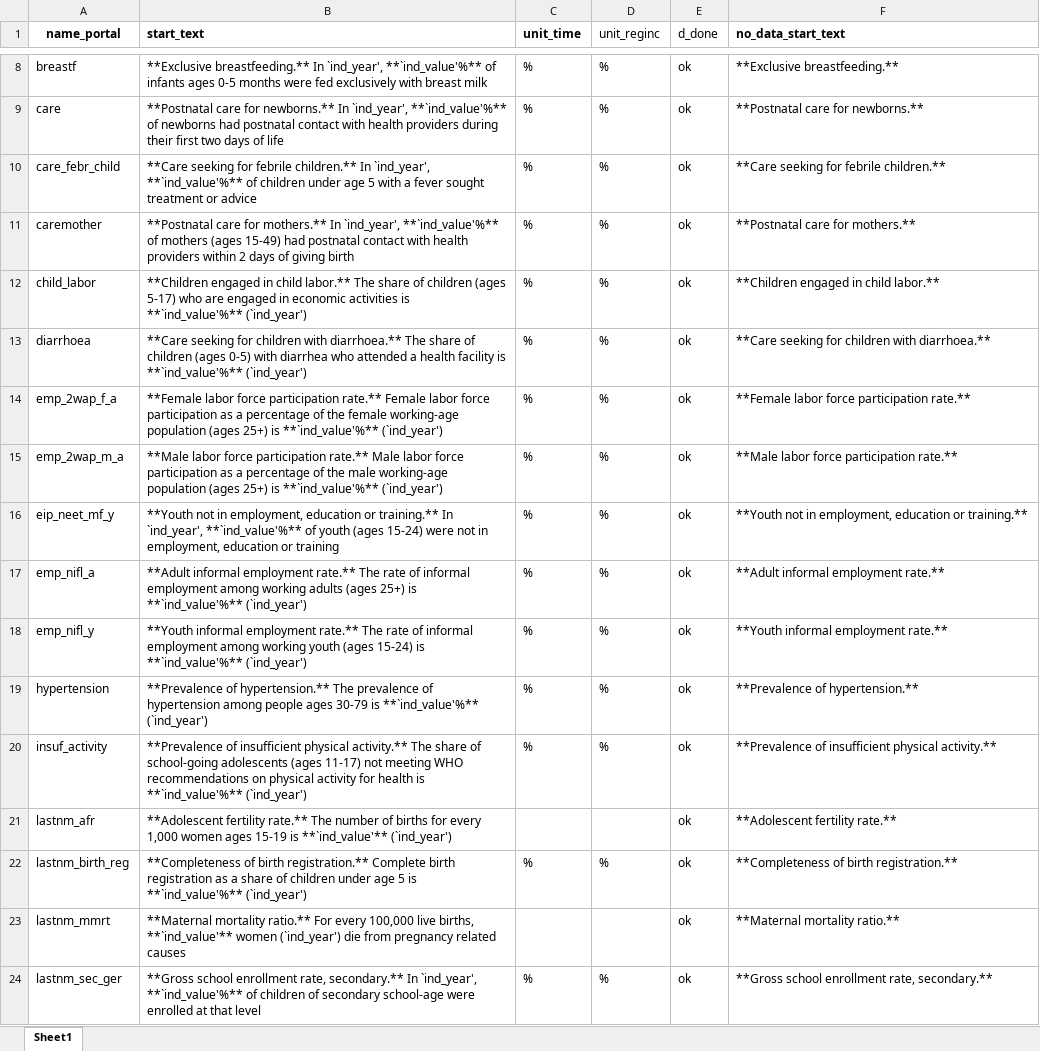
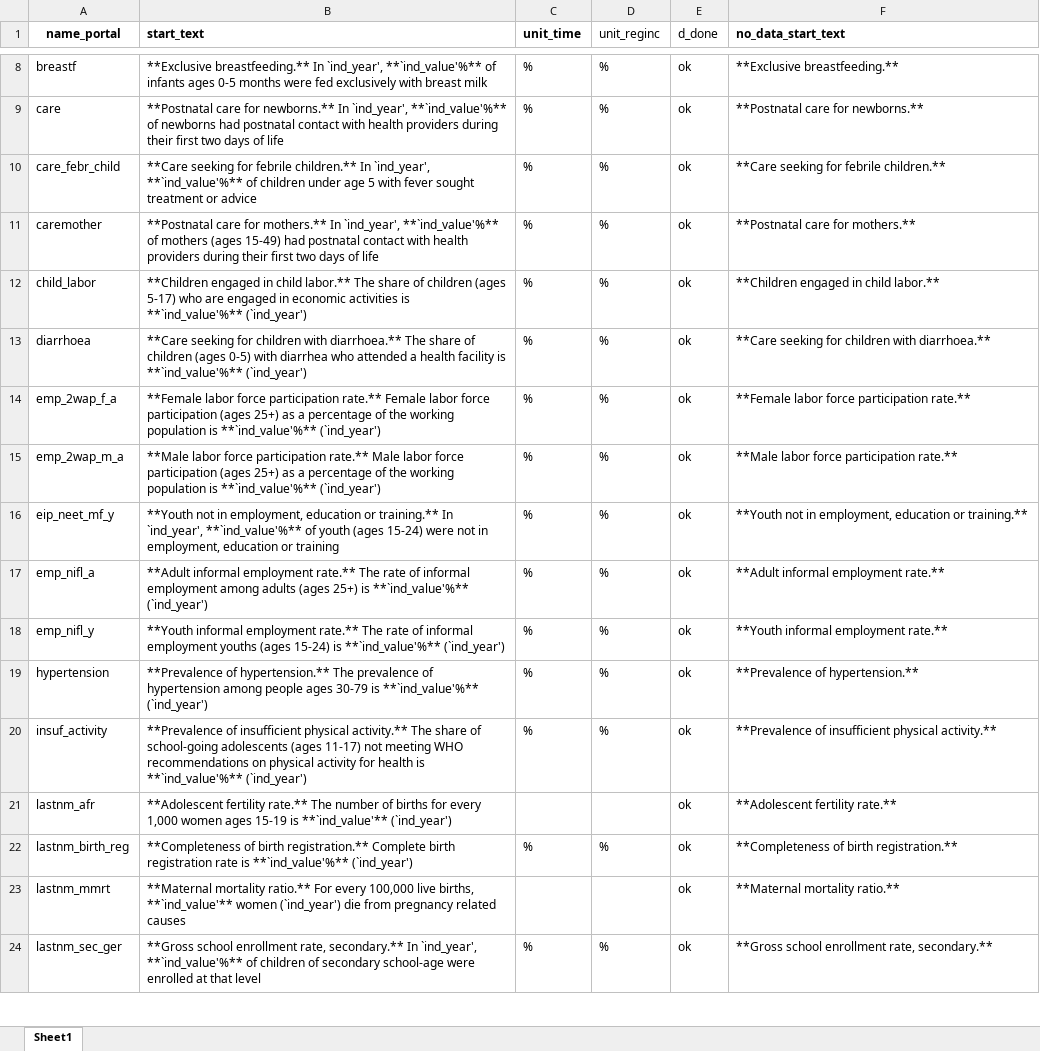
Before and after one commit to Queeno11/Data-Portal-Brief-Generator, an Excel workbook: Data/Data_Raw/Country codes & metadata/briefs_texts.xlsx, sheet Sheet1, drawn as a sheet; only a part is shown, gaps mark what is left out; values as stored, in another font and other column widths than the file's, no borders; the diff covers the shown part only; the diff names each change by its address in the sheet, - before the commit and + after, or states it on an @@ line.

```diff
--- a/Data/Data_Raw/Country codes & metadata/briefs_texts.xlsx (sheet Sheet1)
+++ b/Data/Data_Raw/Country codes & metadata/briefs_texts.xlsx (sheet Sheet1)
-B10 (start_text): …5 with a fever sought…
+B10 (start_text): …5 with fever sought…
-B11 (start_text): …health providers within 2 days of giving birth
+B11 (start_text): …health providers during their first two days of life
-B14 (start_text): …force participation as a percentage of the female working-age population (ages 25+) is **`ind_value'%**…
+B14 (start_text): …force participation (ages 25+) as a percentage of the working population is **`ind_value'%**…
-B15 (start_text): …force participation as a percentage of the male working-age population (ages 25+) is **`ind_value'%**…
+B15 (start_text): …force participation (ages 25+) as a percentage of the working population is **`ind_value'%**…
-B17 (start_text): …employment among working adults (ages…
+B17 (start_text): …employment among adults (ages…
-B18 (start_text): …informal employment among working youth (ages 15-24)…
+B18 (start_text): …informal employment youths (ages 15-24)…
-B22 (start_text): …birth registration as a share of children under age 5 is **`ind_value'%**…
+B22 (start_text): …birth registration rate is **`ind_value'%**…
```
Also changed, not shown: 31 edited cells and cell formats elsewhere in this sheet, Data/Data_Raw/Country codes & metadata/metadata.xlsx.
